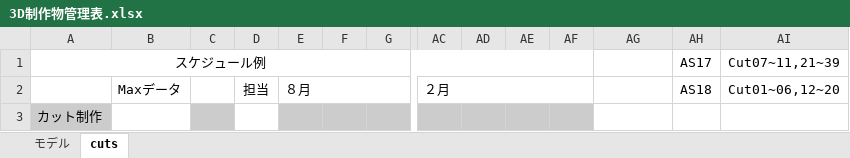
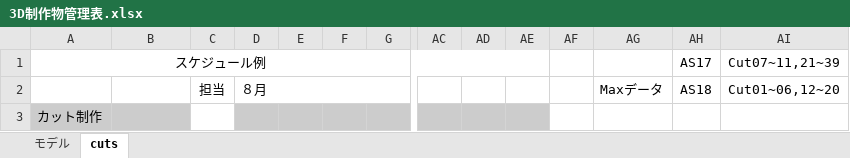
Before and after one commit to tsuyuzaki00/AS17-18GraduationProduction, an Excel workbook: 3D制作物管理表.xlsx, sheet cuts, drawn as a sheet; only a part is shown, gaps mark what is left out; values as stored, in another font and other column widths than the file's, no borders; removed rows and columns are numbered as before the commit, all else as after; rows hold the shown columns only; the diff covers the shown part only; the diff names each change by its address in the sheet, - before the commit and + after, or states it on an @@ line.

```diff
--- a/3D制作物管理表.xlsx (sheet cuts)
+++ b/3D制作物管理表.xlsx (sheet cuts)
-A1:AF1 merged
+A1:AE1 merged
-row 2:  | Maxデータ |  | 担当 | ８月 |  |  | ２月 |  |  |  |  | AS18 | Cut01~06,12~20
+row 2:  |  | 担当 | ８月 |  |  |  |  |  |  |  | Maxデータ | AS18 | Cut01~06,12~20
-B3 fill: none
+B3 fill: #CCCCCC
-C3 fill: #CCCCCC
+C3 fill: none
-D3 fill: none
+D3 fill: #CCCCCC
-AF3 fill: #CCCCCC
+AF3 fill: none
```
Also changed, not shown: other rows of this sheet.
